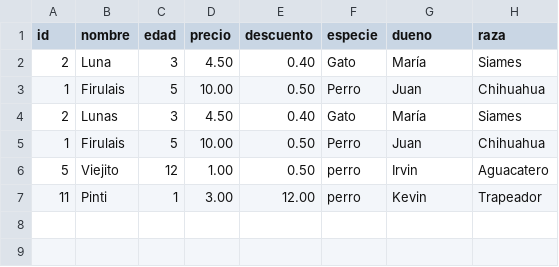
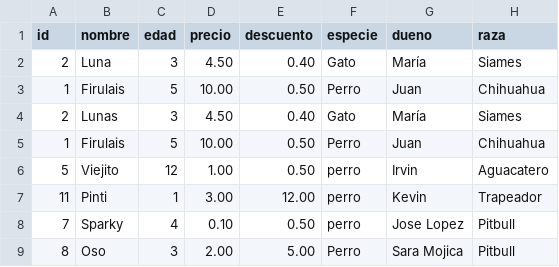
Before and after one commit to IrvinTM/parcialFinal, a CSV file: pacientes.csv, drawn as a sheet; the diff names each change by its address in the sheet, - before the commit and + after, or states it on an @@ line.

```diff
--- a/pacientes.csv
+++ b/pacientes.csv
+row 8: 7 | Sparky | 4 | 0.10 | 0.50 | perro | Jose Lopez | Pitbull
+row 9: 8 | Oso | 3 | 2.00 | 5.00 | Perro | Sara Mojica | Pitbull
```
Also changed, not shown: 10 other files.
